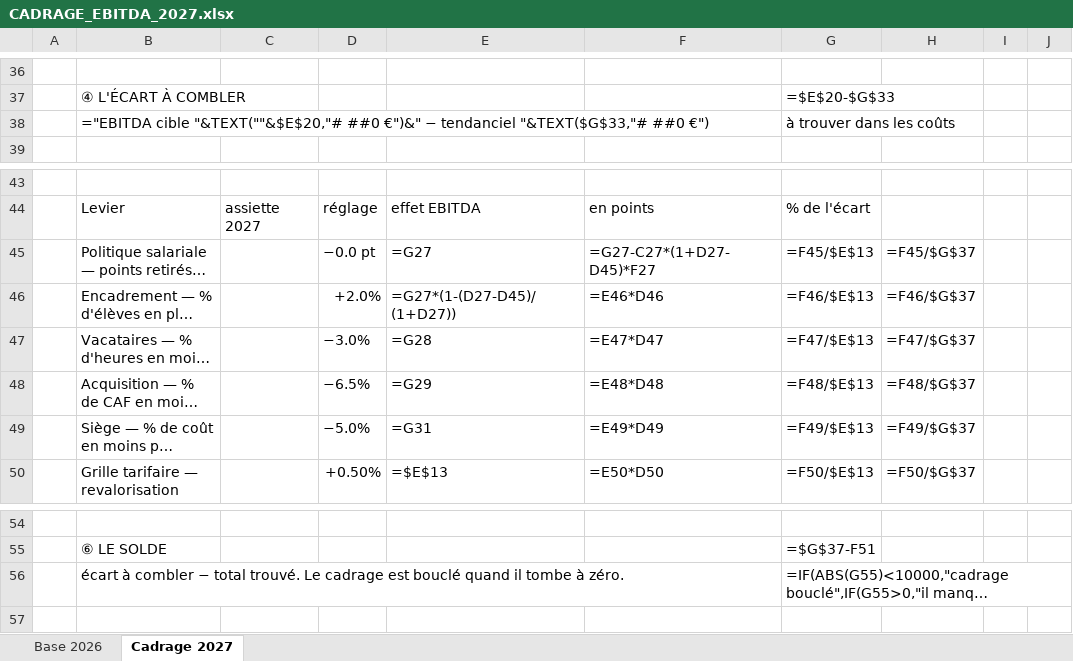
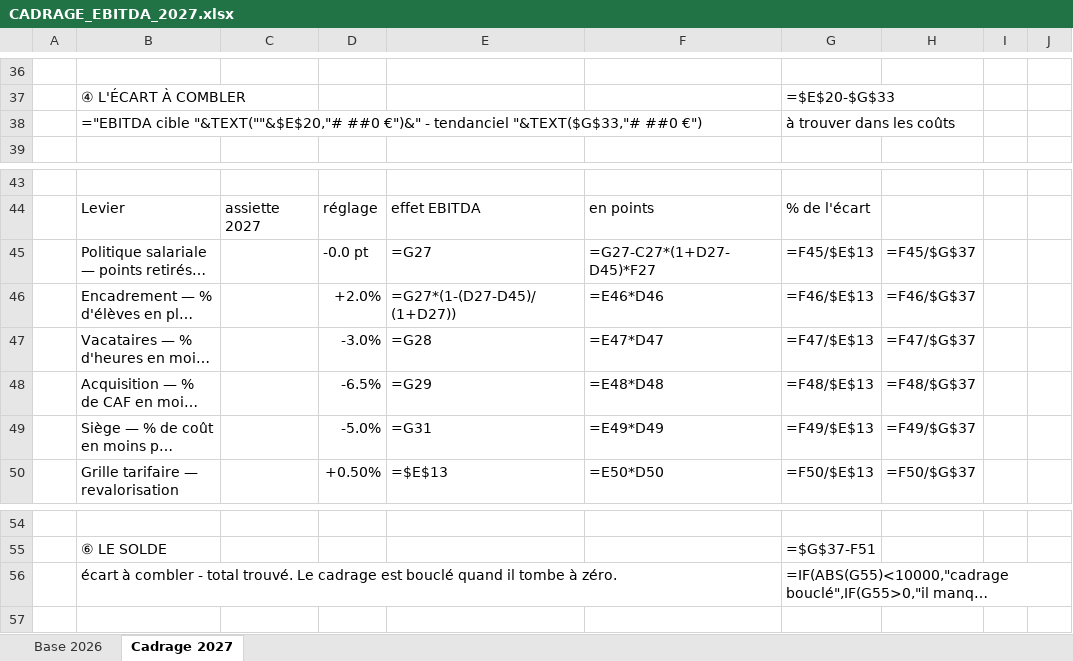
Before and after one commit to elmeziatims-art/demo5, an Excel workbook: eduservices/CADRAGE_EBITDA_2027.xlsx, sheet Cadrage 2027, drawn as a sheet; only a part is shown, gaps mark what is left out; long unchanged cells end in …; values as stored, in another font and other column widths than the file's, no cell formats; formulas without a stored value are shown as written; conditional formats not drawn; the diff names each change by its address in the sheet, - before the commit and + after, or states it on an @@ line.

```diff
--- a/eduservices/CADRAGE_EBITDA_2027.xlsx (sheet Cadrage 2027)
+++ b/eduservices/CADRAGE_EBITDA_2027.xlsx (sheet Cadrage 2027)
-B38: …##0 €")&" − tendanciel "&TEXT($G$33,"#…
+B38: …##0 €")&" - tendanciel "&TEXT($G$33,"#…
-D45: −0.0 pt
+D45: -0.0 pt
-D47: −3.0%
+D47: -3.0%
-D48: −6.5%
+D48: -6.5%
-D49: −5.0%
+D49: -5.0%
-B56: …à combler − total trouvé.…
+B56: …à combler - total trouvé.…
```
Also changed, not shown: sheet Base 2026, cell formats, 2 other files.
